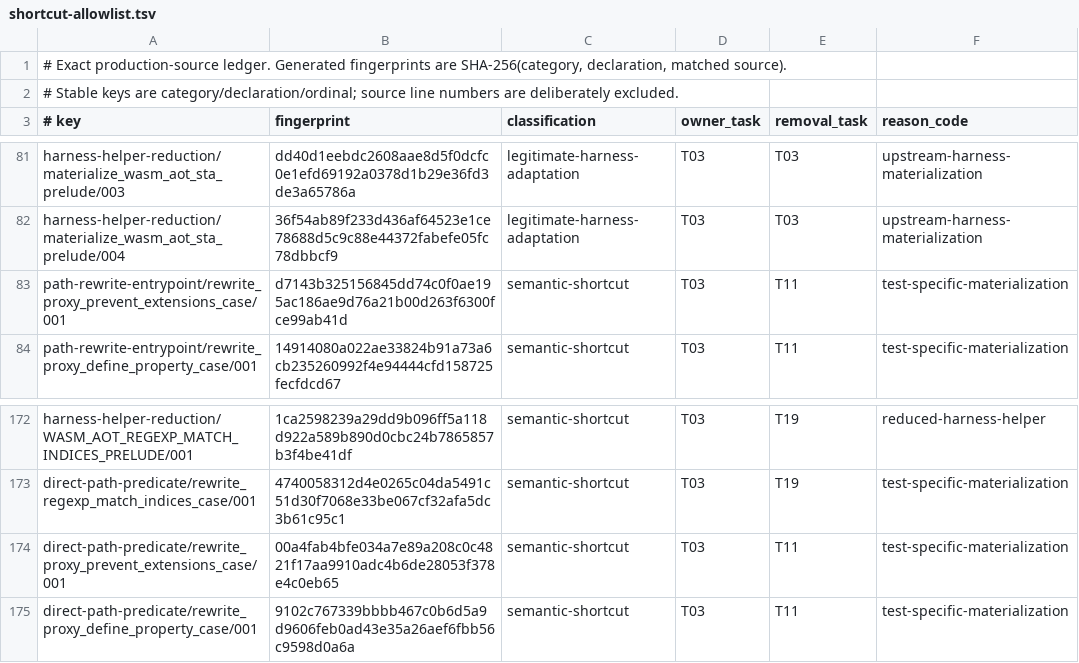
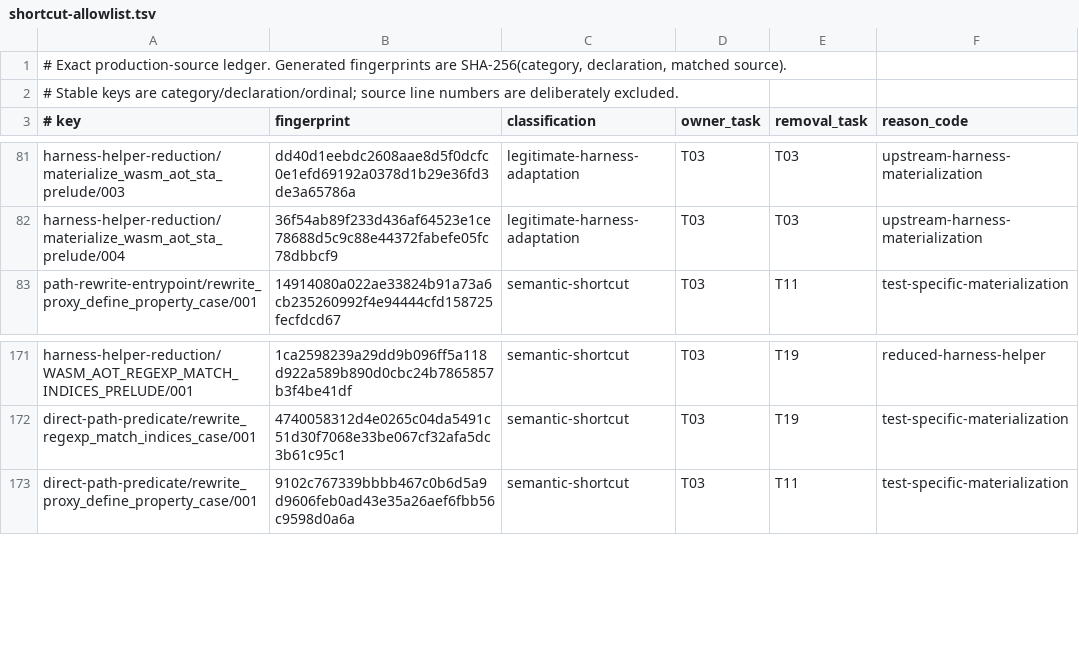
Before and after one commit to mewhhaha/porffor, a TSV file: test262/backlog/shortcut-allowlist.tsv, drawn as a sheet; only a part is shown, gaps mark what is left out; the diff names each change by its address in the sheet, - before the commit and + after, or states it on an @@ line.

Commit message:
Type Proxy preventExtensions traversal

```diff
--- a/test262/backlog/shortcut-allowlist.tsv
+++ b/test262/backlog/shortcut-allowlist.tsv
-row 83: path-rewrite-entrypoint/rewrite_proxy_prevent_extensions_case/001 | d7143b325156845dd74c0f0ae195ac186ae9d76a21b00d263f6300fce99ab41d | semantic-shortcut | T03 | T11 | test-specific-materialization
-row 174: direct-path-predicate/rewrite_proxy_prevent_extensions_case/001 | 00a4fab4bfe034a7e89a208c0c4821f17aa9910adc4b6de28053f378e4c0eb65 | semantic-shortcut | T03 | T11 | test-specific-materialization
```
Also changed, not shown: 13 other files.
